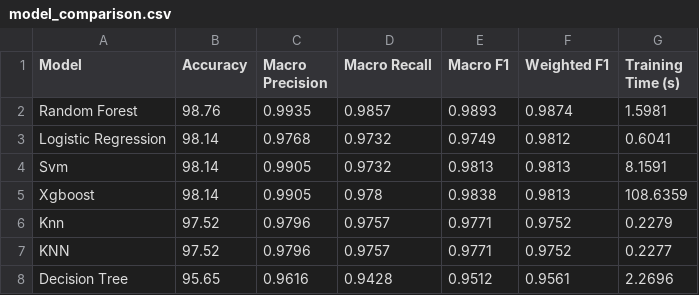
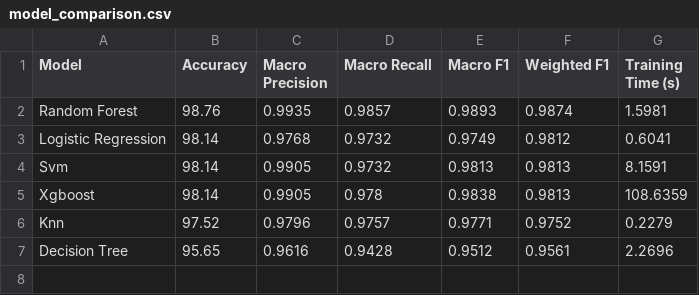
Before and after one commit to kusah/CancerAI, a CSV file: reports/results/model_comparison.csv, drawn as a sheet; the diff names each change by its address in the sheet, - before the commit and + after, or states it on an @@ line.

```diff
--- a/reports/results/model_comparison.csv
+++ b/reports/results/model_comparison.csv
-row 7: KNN | 97.52 | 0.9796 | 0.9757 | 0.9771 | 0.9752 | 0.2277
```
Also changed, not shown: 2 other files.
